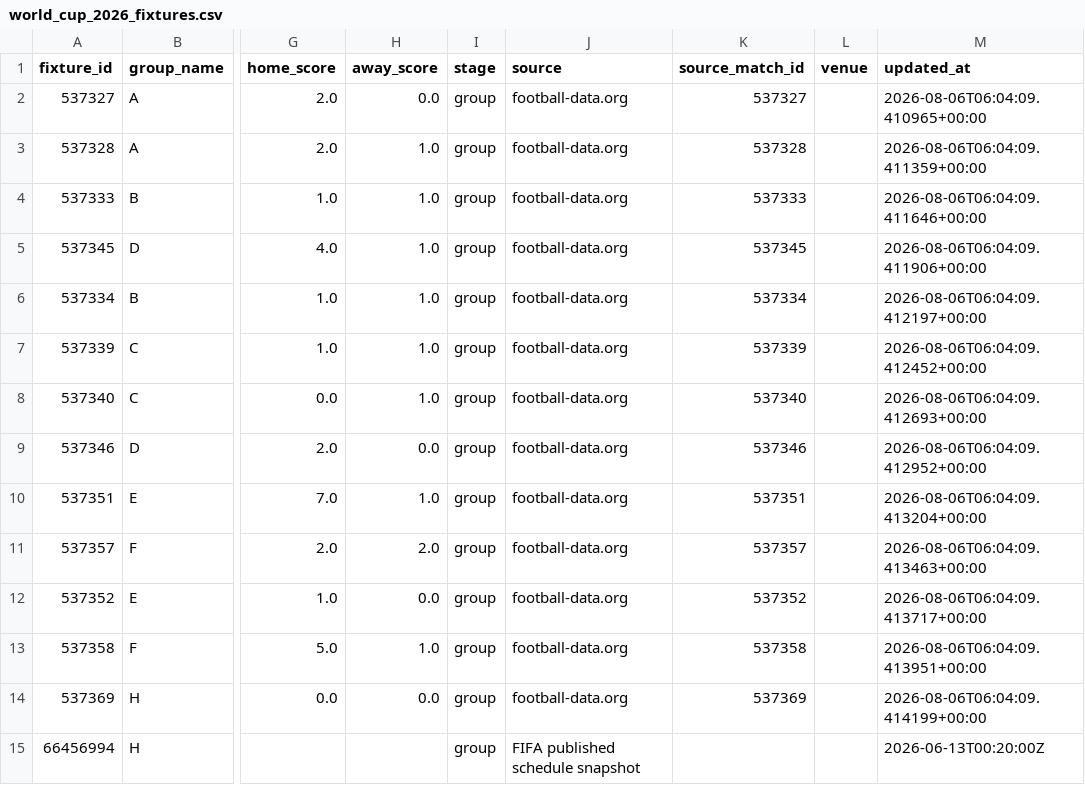
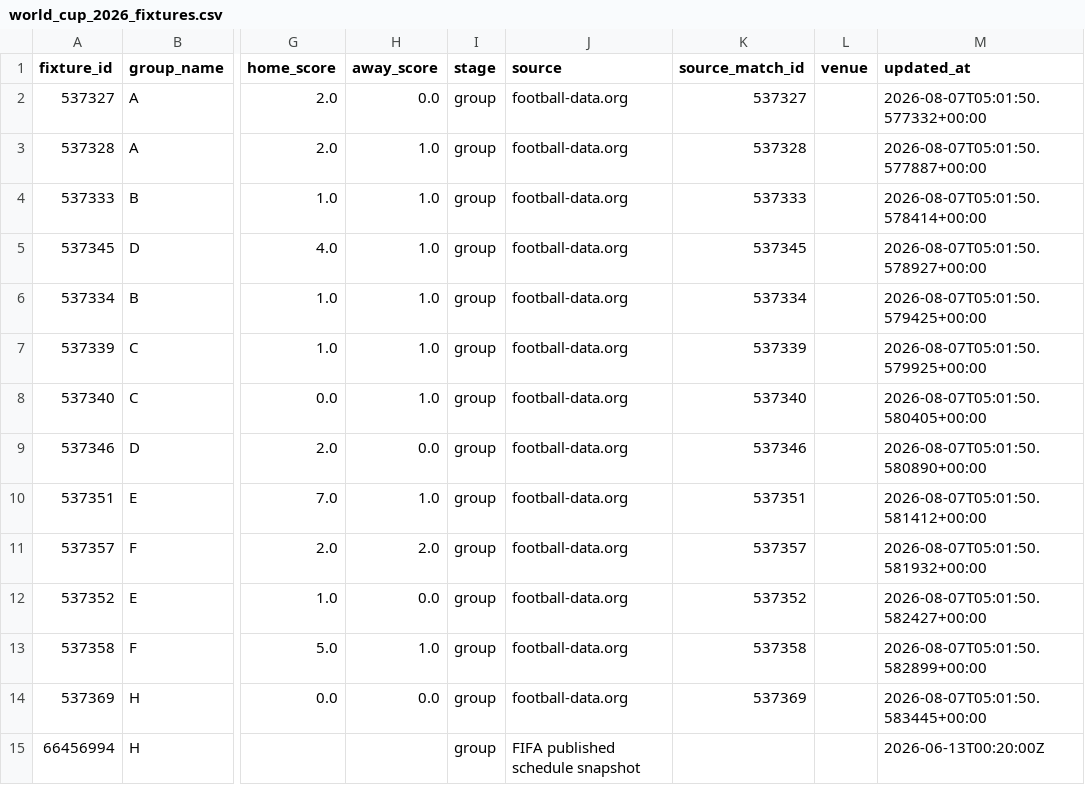
Before and after one commit to egoq-football/football_predictor_beginner, a CSV file: data/world_cup_2026_fixtures.csv, drawn as a sheet; only a part is shown, gaps mark what is left out; the diff covers the shown part only; the diff names each change by its address in the sheet, - before the commit and + after, or states it on an @@ line.

```diff
--- a/data/world_cup_2026_fixtures.csv
+++ b/data/world_cup_2026_fixtures.csv
-M2 (updated_at): 2026-08-06T06:04:09.410965+00:00
+M2 (updated_at): 2026-08-07T05:01:50.577332+00:00
-M3 (updated_at): 2026-08-06T06:04:09.411359+00:00
+M3 (updated_at): 2026-08-07T05:01:50.577887+00:00
-M4 (updated_at): 2026-08-06T06:04:09.411646+00:00
+M4 (updated_at): 2026-08-07T05:01:50.578414+00:00
-M5 (updated_at): 2026-08-06T06:04:09.411906+00:00
+M5 (updated_at): 2026-08-07T05:01:50.578927+00:00
-M6 (updated_at): 2026-08-06T06:04:09.412197+00:00
+M6 (updated_at): 2026-08-07T05:01:50.579425+00:00
-M7 (updated_at): 2026-08-06T06:04:09.412452+00:00
+M7 (updated_at): 2026-08-07T05:01:50.579925+00:00
-M8 (updated_at): 2026-08-06T06:04:09.412693+00:00
+M8 (updated_at): 2026-08-07T05:01:50.580405+00:00
-M9 (updated_at): 2026-08-06T06:04:09.412952+00:00
+M9 (updated_at): 2026-08-07T05:01:50.580890+00:00
-M10 (updated_at): 2026-08-06T06:04:09.413204+00:00
+M10 (updated_at): 2026-08-07T05:01:50.581412+00:00
-M11 (updated_at): 2026-08-06T06:04:09.413463+00:00
+M11 (updated_at): 2026-08-07T05:01:50.581932+00:00
-M12 (updated_at): 2026-08-06T06:04:09.413717+00:00
+M12 (updated_at): 2026-08-07T05:01:50.582427+00:00
-M13 (updated_at): 2026-08-06T06:04:09.413951+00:00
+M13 (updated_at): 2026-08-07T05:01:50.582899+00:00
-M14 (updated_at): 2026-08-06T06:04:09.414199+00:00
+M14 (updated_at): 2026-08-07T05:01:50.583445+00:00
```
Also changed, not shown: 91 edited cells elsewhere in this file, models/backtest_metrics.csv, models/world_cup_backtest.csv, 1 other file.
